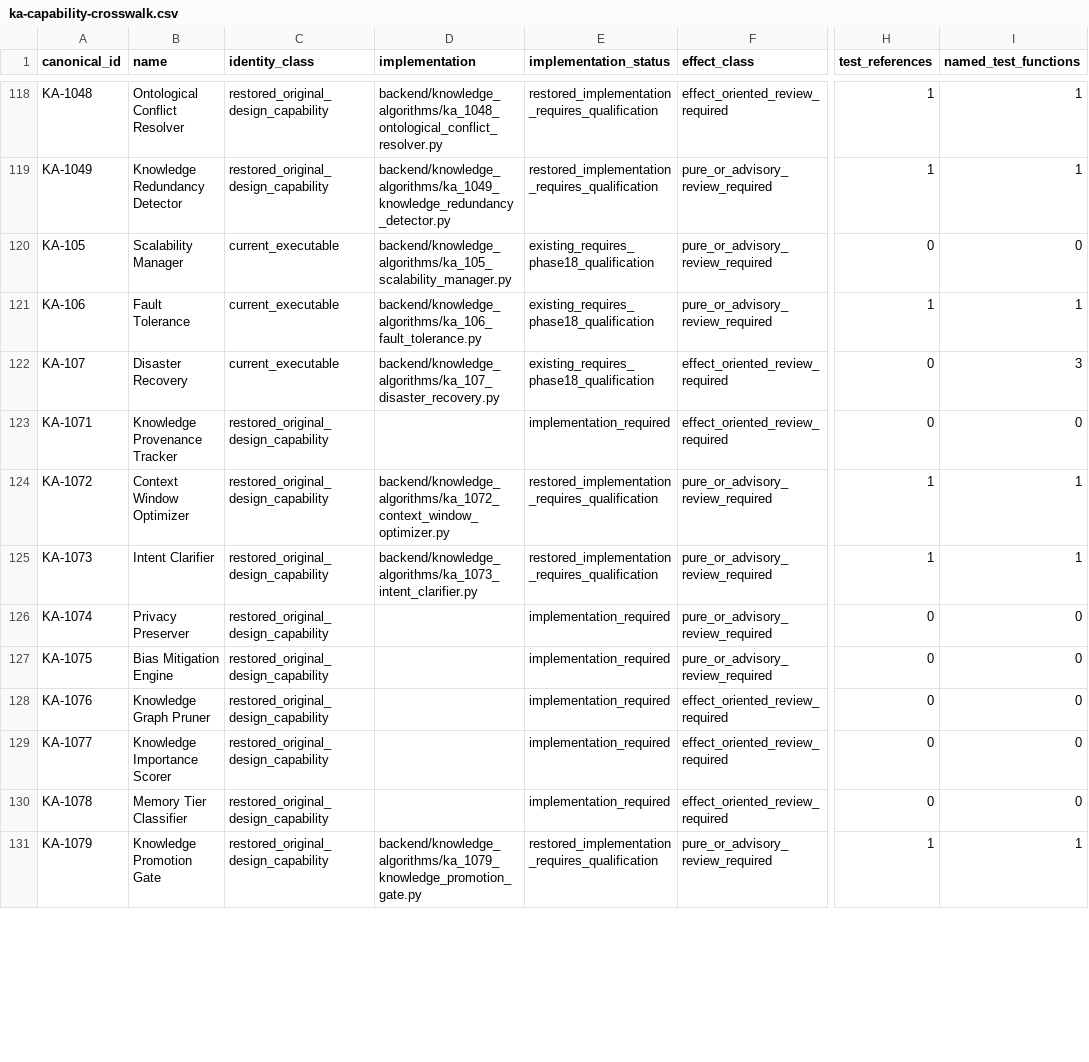
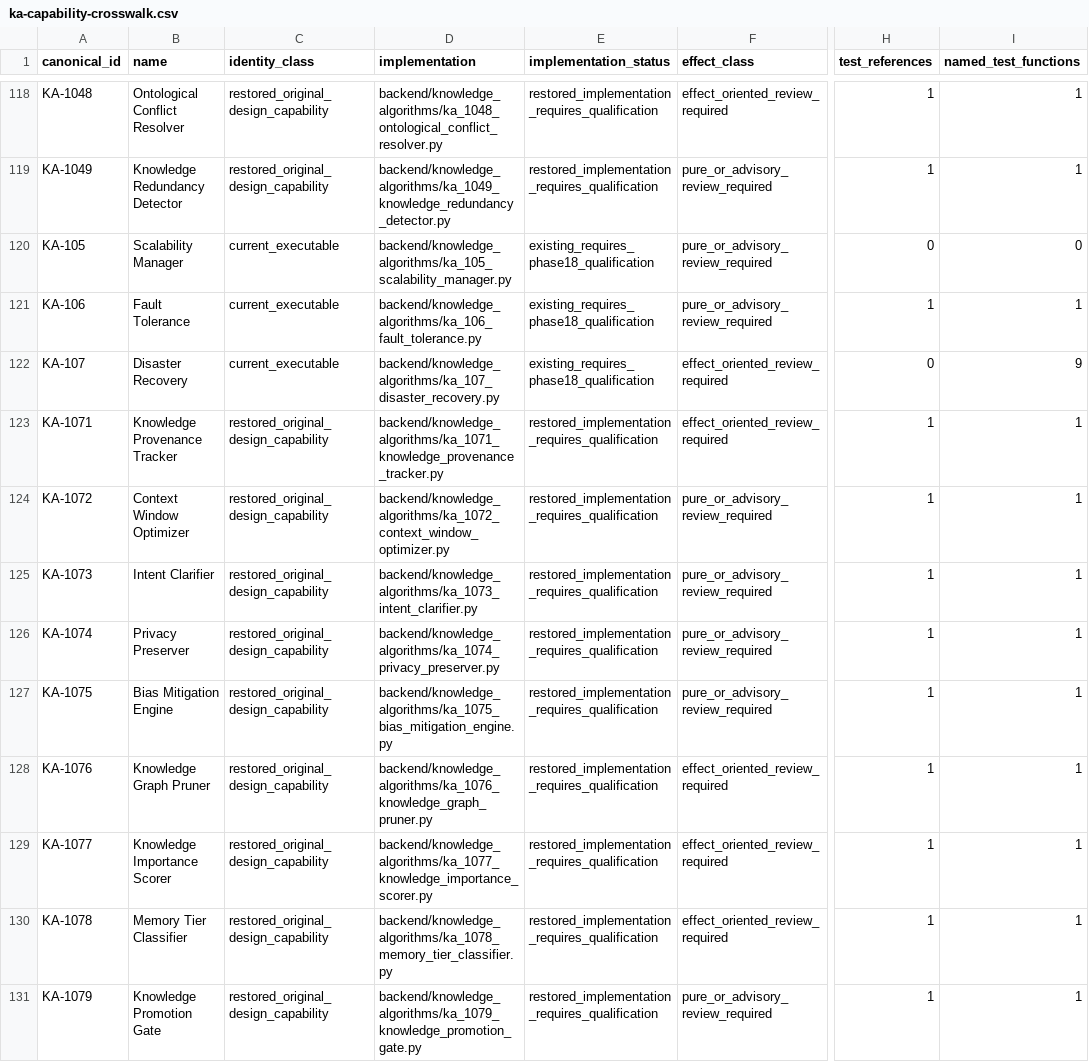
Before and after one commit to kherrera6219/DataLogicEngine, a CSV file: reports/production-readiness/2026/phase-18/ka-capability-crosswalk.csv, drawn as a sheet; only a part is shown, gaps mark what is left out; the diff covers the shown part only; the diff names each change by its address in the sheet, - before the commit and + after, or states it on an @@ line.

```diff
--- a/reports/production-readiness/2026/phase-18/ka-capability-crosswalk.csv
+++ b/reports/production-readiness/2026/phase-18/ka-capability-crosswalk.csv
-I122 (named_test_functions): 3
+I122 (named_test_functions): 9
-D123 (implementation): (empty)
+D123 (implementation): backend/knowledge_algorithms/ka_1071_knowledge_provenance_tracker.py
-E123 (implementation_status): implementation_required
+E123 (implementation_status): restored_implementation_requires_qualification
-H123 (test_references): 0
+H123 (test_references): 1
-I123 (named_test_functions): 0
+I123 (named_test_functions): 1
-D126 (implementation): (empty)
+D126 (implementation): backend/knowledge_algorithms/ka_1074_privacy_preserver.py
-E126:E130 (implementation_status): implementation_required
+E126:E130 (implementation_status): restored_implementation_requires_qualification
-H126:H130 (test_references): 0
+H126:H130 (test_references): 1
-I126:I130 (named_test_functions): 0
+I126:I130 (named_test_functions): 1
-D127 (implementation): (empty)
+D127 (implementation): backend/knowledge_algorithms/ka_1075_bias_mitigation_engine.py
-D128 (implementation): (empty)
+D128 (implementation): backend/knowledge_algorithms/ka_1076_knowledge_graph_pruner.py
-D129 (implementation): (empty)
+D129 (implementation): backend/knowledge_algorithms/ka_1077_knowledge_importance_scorer.py
-D130 (implementation): (empty)
+D130 (implementation): backend/knowledge_algorithms/ka_1078_memory_tier_classifier.py
```
Also changed, not shown: 19 edited cells elsewhere in this file, docs/FILE_INVENTORY.csv, 43 other files.
